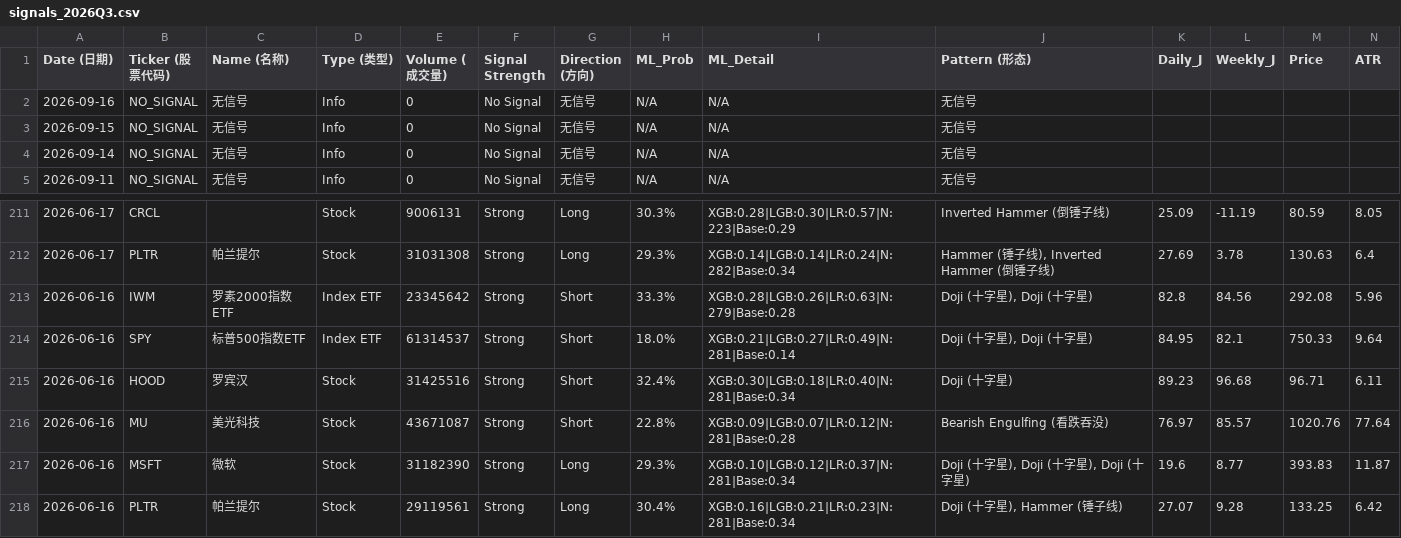
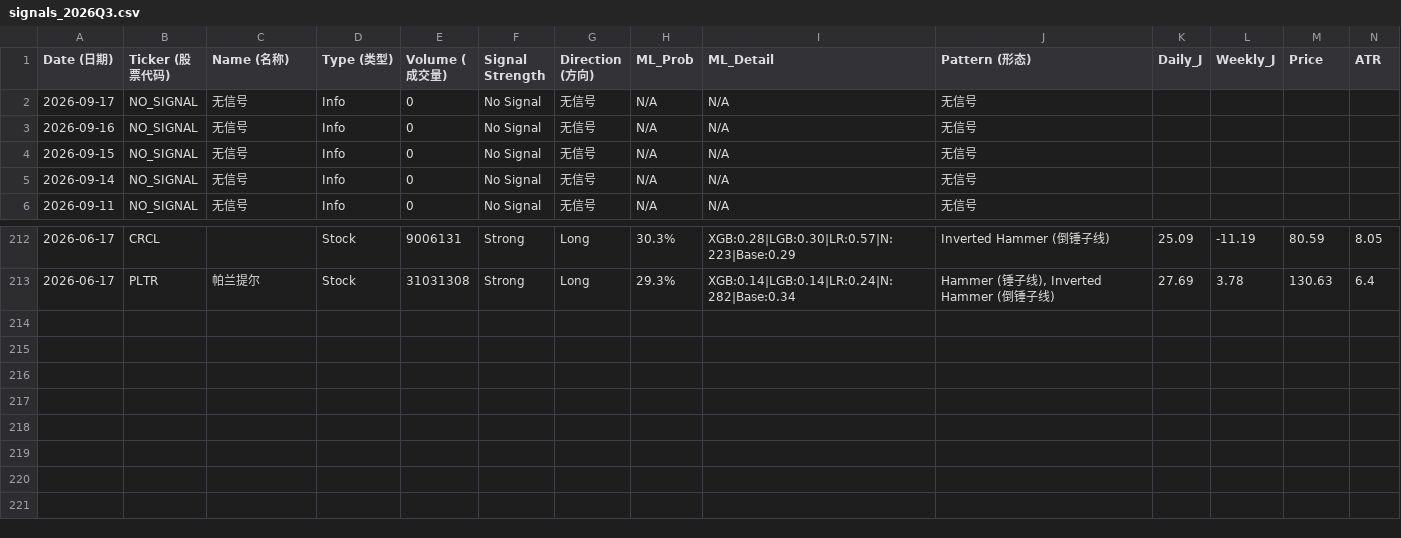
Before and after one commit to Frankyyyyyyyyyy/KDJ-Pattern-Scanner_V3, a CSV file: signals_2026Q3.csv, drawn as a sheet; only a part is shown, gaps mark what is left out; removed rows and columns are numbered as before the commit, all else as after; rows hold the shown columns only; the diff names each change by its address in the sheet, - before the commit and + after, or states it on an @@ line.

```diff
--- a/signals_2026Q3.csv
+++ b/signals_2026Q3.csv
+row 2: 2026-09-17 | NO_SIGNAL | 无信号 | Info | 0 | No Signal | 无信号 | N/A | N/A | 无信号
-row 213: 2026-06-16 | IWM | 罗素2000指数ETF | Index ETF | 23345642 | Strong | Short | 33.3% | XGB:0.28|LGB:0.26|LR:0.63|N:279|Base:0.28 | Doji (十字星), Doji (十字星) | 82.8 | 84.56 | 292.08 | 5.96
-row 214: 2026-06-16 | SPY | 标普500指数ETF | Index ETF | 61314537 | Strong | Short | 18.0% | XGB:0.21|LGB:0.27|LR:0.49|N:281|Base:0.14 | Doji (十字星), Doji (十字星) | 84.95 | 82.1 | 750.33 | 9.64
-row 215: 2026-06-16 | HOOD | 罗宾汉 | Stock | 31425516 | Strong | Short | 32.4% | XGB:0.30|LGB:0.18|LR:0.40|N:281|Base:0.34 | Doji (十字星) | 89.23 | 96.68 | 96.71 | 6.11
-row 216: 2026-06-16 | MU | 美光科技 | Stock | 43671087 | Strong | Short | 22.8% | XGB:0.09|LGB:0.07|LR:0.12|N:281|Base:0.28 | Bearish Engulfing (看跌吞没) | 76.97 | 85.57 | 1020.76 | 77.64
-row 217: 2026-06-16 | MSFT | 微软 | Stock | 31182390 | Strong | Long | 29.3% | XGB:0.10|LGB:0.12|LR:0.37|N:281|Base:0.34 | Doji (十字星), Doji (十字星), Doji (十字星) | 19.6 | 8.77 | 393.83 | 11.87
-row 218: 2026-06-16 | PLTR | 帕兰提尔 | Stock | 29119561 | Strong | Long | 30.4% | XGB:0.16|LGB:0.21|LR:0.23|N:281|Base:0.34 | Doji (十字星), Hammer (锤子线) | 27.07 | 9.28 | 133.25 | 6.42
```
Also changed, not shown: price_cache/prices_2026.csv, signals_latest.csv.
